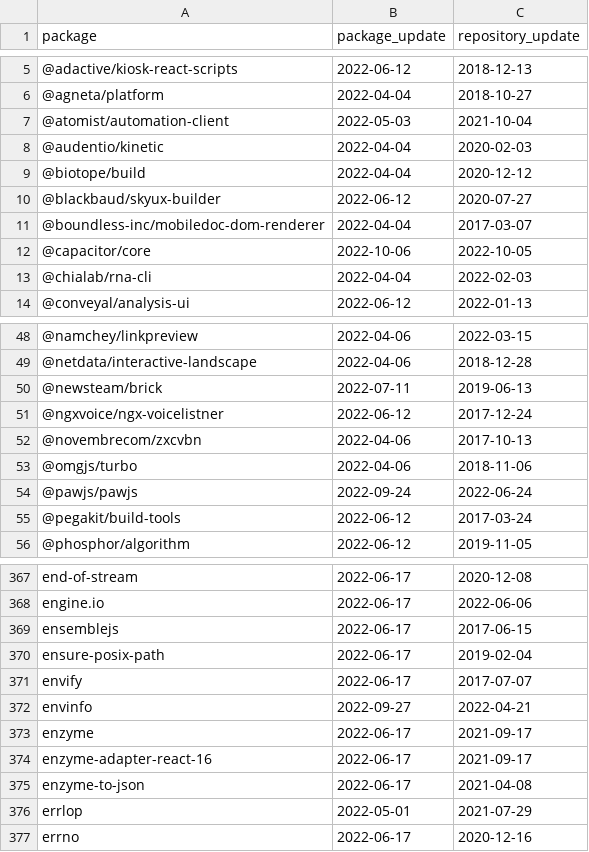
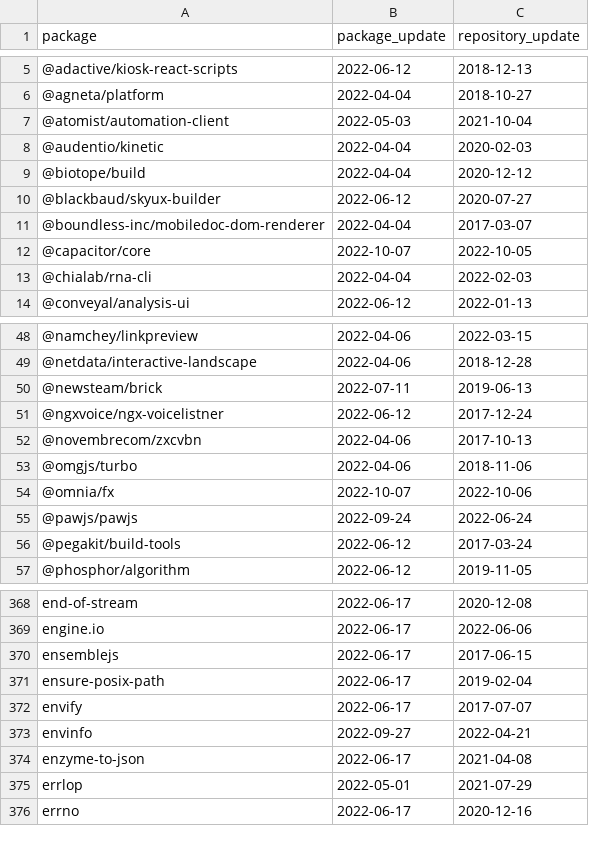
Before and after one commit to trickest/packages, a CSV file: npm/suspicious_updates.csv, drawn as a sheet; only a part is shown, gaps mark what is left out.

```diff
--- a/npm/suspicious_updates.csv
+++ b/npm/suspicious_updates.csv
@@ -11,3 +11,3 @@ package,package_update,repository_update
 @boundless-inc/mobiledoc-dom-renderer,2022-04-04,2017-03-07
-@capacitor/core,2022-10-06,2022-10-05
+@capacitor/core,2022-10-07,2022-10-05
 @chialab/rna-cli,2022-04-04,2022-02-03
@@ -53,2 +53,3 @@ package,package_update,repository_update
 @omgjs/turbo,2022-04-06,2018-11-06
+@omnia/fx,2022-10-07,2022-10-06
 @pawjs/pawjs,2022-09-24,2022-06-24
@@ -372,4 +373,2 @@ envify,2022-06-17,2017-07-07
 envinfo,2022-09-27,2022-04-21
-enzyme,2022-06-17,2021-09-17
-enzyme-adapter-react-16,2022-06-17,2021-09-17
 enzyme-to-json,2022-06-17,2021-04-08
```
Also changed, not shown: 1 other file.
